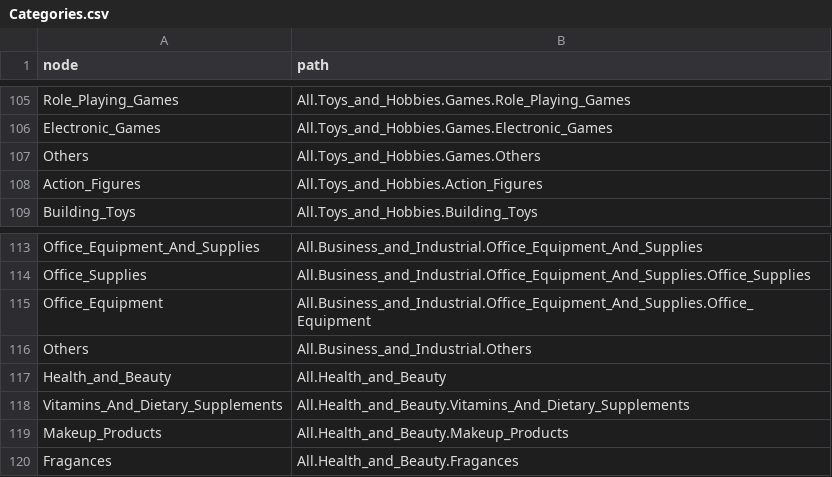
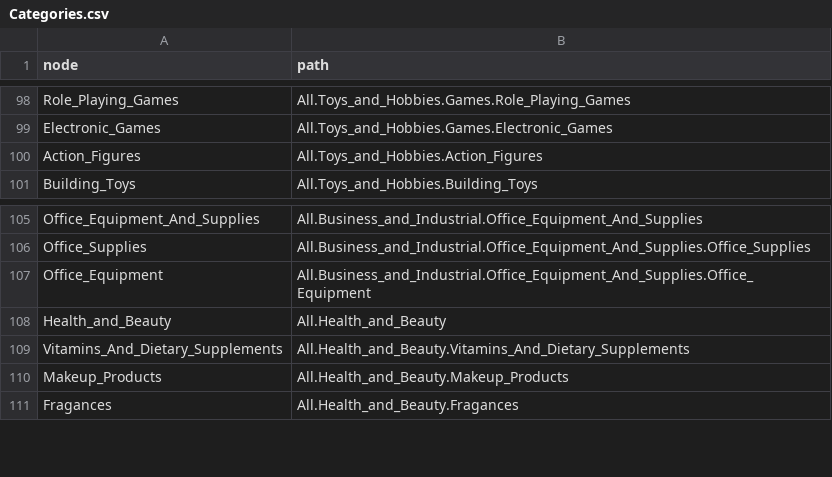
Before and after one commit to JRBarreraM/Lab_BasesDeDatos1_CI3391, a CSV file: 2 Proyecto/Categories.csv, drawn as a sheet; only a part is shown, gaps mark what is left out; the diff covers the shown part only.

```diff
--- a/2 Proyecto/Categories.csv
+++ b/2 Proyecto/Categories.csv
@@ -106,3 +99,2 @@ Role_Playing_Games;All.Toys_and_Hobbies.Games.Role_Playing_Games
 Electronic_Games;All.Toys_and_Hobbies.Games.Electronic_Games
-Others;All.Toys_and_Hobbies.Games.Others
 Action_Figures;All.Toys_and_Hobbies.Action_Figures
@@ -115,3 +107,2 @@ Office_Supplies;All.Business_and_Industrial.Office_Equipment_And_Supplies.Office
 Office_Equipment;All.Business_and_Industrial.Office_Equipment_And_Supplies.Office_Equipment
-Others;All.Business_and_Industrial.Others
 Health_and_Beauty;All.Health_and_Beauty
```
Also changed, not shown: 7 removed rows and 2 edited cells elsewhere in this file, 3 other files.
